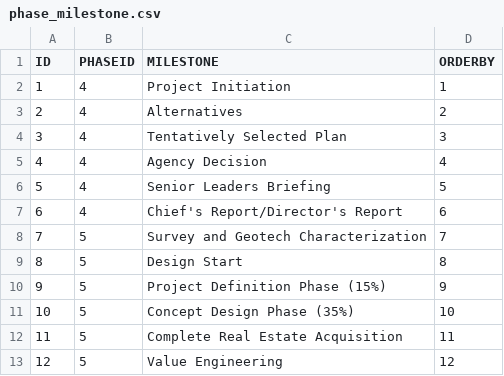
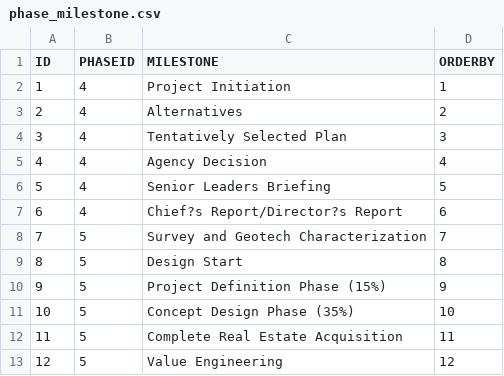
Before and after one commit to MVR-GIS/e-rarr, a CSV file: inst/app/data/phase_milestone.csv, drawn as a sheet; only a part is shown.

Commit message:
updated data and data documentation

```diff
--- a/inst/app/data/phase_milestone.csv
+++ b/inst/app/data/phase_milestone.csv
@@ -6,3 +6,3 @@ ID,PHASEID,MILESTONE,ORDERBY
 5,4,Senior Leaders Briefing,5
-6,4,Chief's Report/Director's Report,6
+6,4,Chief?s Report/Director?s Report,6
 7,5,Survey and Geotech Characterization,7
```
Also changed, not shown: 12 other files.
